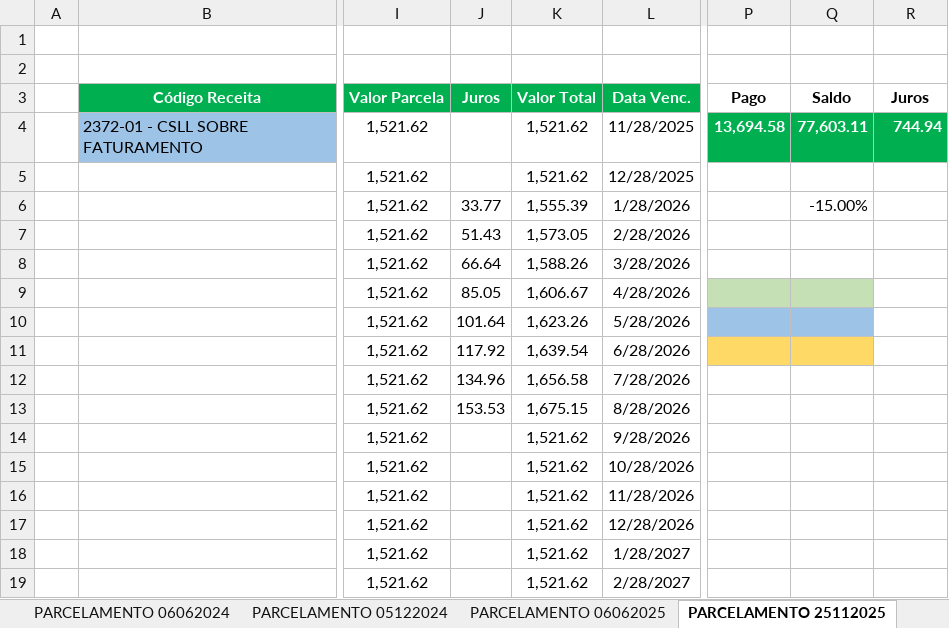
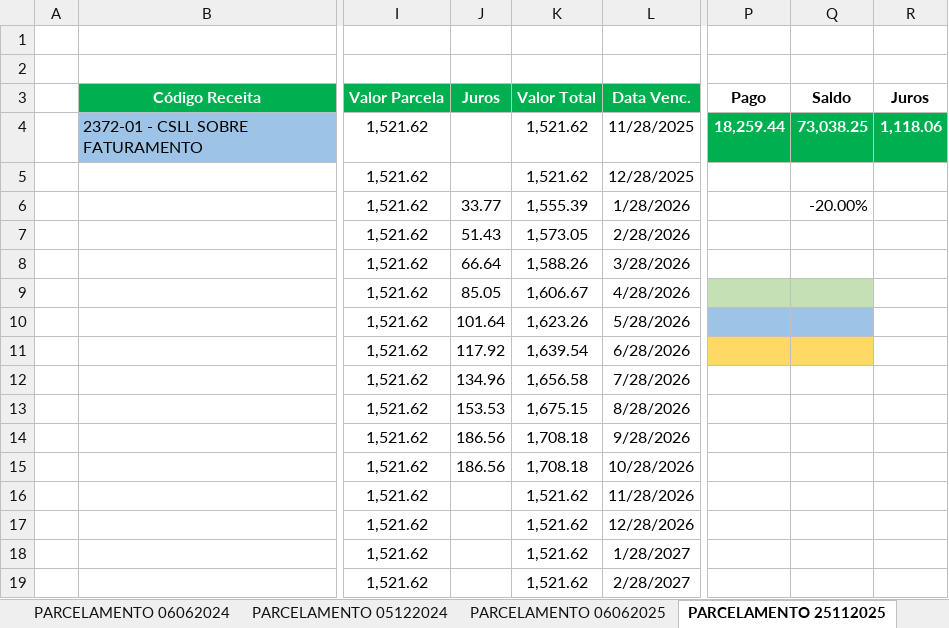
Before and after one commit to mauriciomtabi/JLE-BI, an Excel workbook: parcelamentos_local.xlsx, sheet PARCELAMENTO 25112025, drawn as a sheet; only a part is shown, gaps mark what is left out; values as stored, in another font and other column widths than the file's, no borders; the diff names each change by its address in the sheet, - before the commit and + after, or states it on an @@ line.

Commit message:
data(impostos): atualizacao automatica da base tributaria e parcelamentos

```diff
--- a/parcelamentos_local.xlsx (sheet PARCELAMENTO 25112025)
+++ b/parcelamentos_local.xlsx (sheet PARCELAMENTO 25112025)
-P4 (Pago): 13,694.58
+P4 (Pago): 18,259.44
-Q4 (Saldo): 77,603.11
+Q4 (Saldo): 73,038.25
-R4 (Juros): 744.94
+R4 (Juros): 1,118.06
-Q6 (Saldo): -15.00%
+Q6 (Saldo): -20.00%
-J14:J15 (Juros): (empty)
+J14:J15 (Juros): 186.56
-K14:K15 (Valor Total): 1,521.62
+K14:K15 (Valor Total): 1,708.18
```
Also changed, not shown: sheet PARCELAMENTOS, sheet PARCELAMENTO 06062025, sheet PARCELAMENTO 06062024, sheet PARCELAMENTO 05122024, 3 other files.
